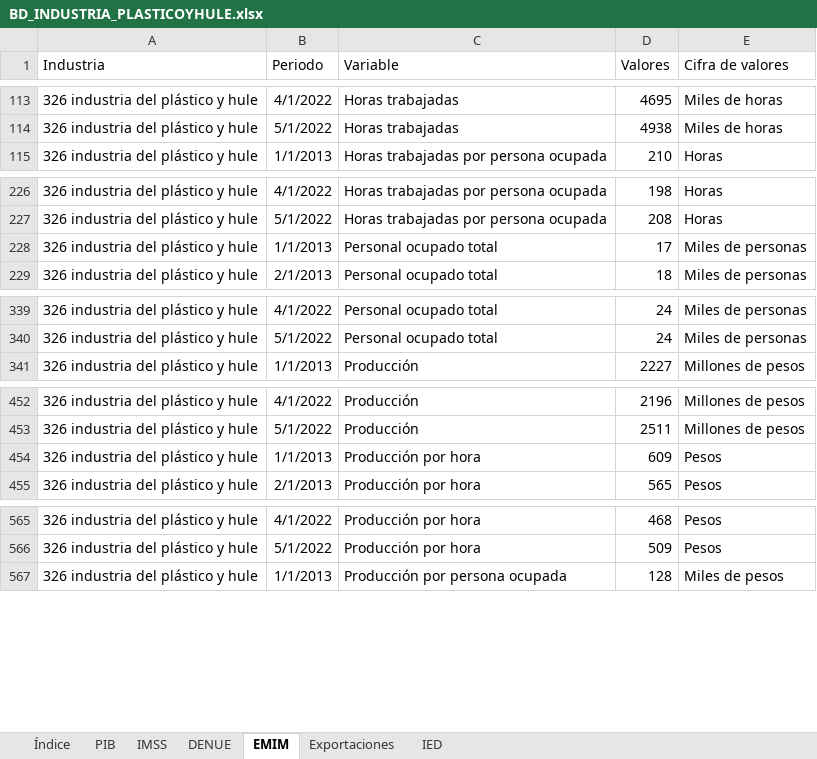
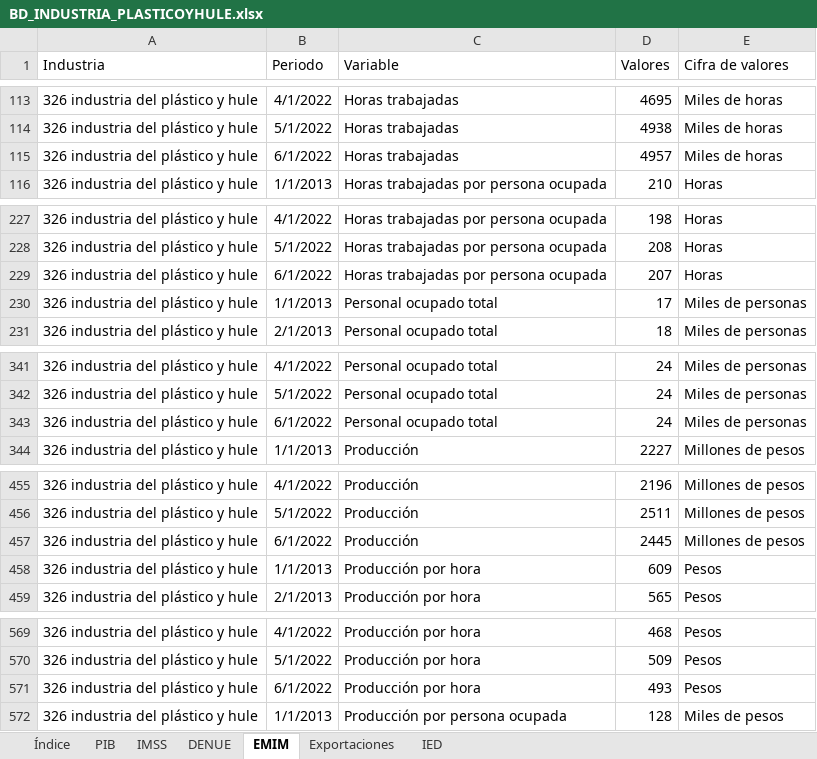
Before and after one commit to DIEEF/SEJ, an Excel workbook: sej_datos/BD_INDUSTRIA_PLASTICOYHULE.xlsx, sheet EMIM, drawn as a sheet; only a part is shown, gaps mark what is left out; values as stored, in another font and other column widths than the file's, no borders; the diff covers the shown part only; the diff names each change by its address in the sheet, - before the commit and + after, or states it on an @@ line.

```diff
--- a/sej_datos/BD_INDUSTRIA_PLASTICOYHULE.xlsx (sheet EMIM)
+++ b/sej_datos/BD_INDUSTRIA_PLASTICOYHULE.xlsx (sheet EMIM)
+row 115: 326 industria del plástico y hule | 6/1/2022 | Horas trabajadas | 4957 | Miles de horas
+row 229: 326 industria del plástico y hule | 6/1/2022 | Horas trabajadas por persona ocupada | 207 | Horas
+row 343: 326 industria del plástico y hule | 6/1/2022 | Personal ocupado total | 24 | Miles de personas
+row 457: 326 industria del plástico y hule | 6/1/2022 | Producción | 2445 | Millones de pesos
+row 571: 326 industria del plástico y hule | 6/1/2022 | Producción por hora | 493 | Pesos
```
Also changed, not shown: 3 added rows elsewhere in this sheet, sheet Índice, sej_datos/BD_INDUSTRIA_ALIMENTARIA.xlsx, sej_datos/BD_INDUSTRIA_BEBIDASYTABACO.xlsx, 10 other files.
